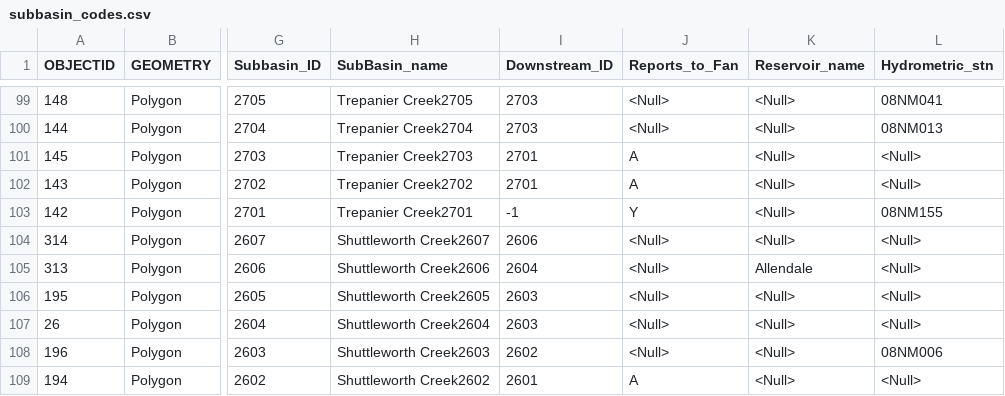
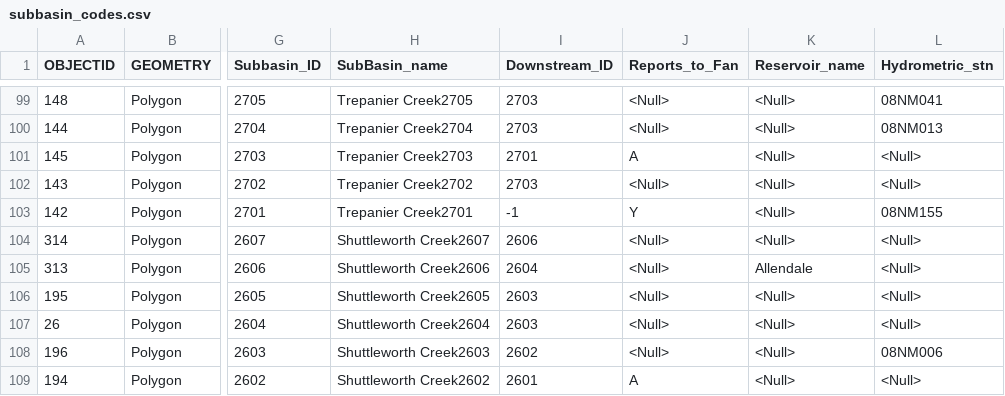
Before and after one commit to Okanagan-Basin-Water-Board/obwb-hydro-modelling, a CSV file: input-data/raw/parameter-codes/subbasin_codes.csv, drawn as a sheet; only a part is shown, gaps mark what is left out; the diff covers the shown part only; the diff names each change by its address in the sheet, - before the commit and + after, or states it on an @@ line.

Commit message:
Manual adjustments to subbasin_codes.csv to change which subbasins are gauged, as well as tweak the routing in Trepanier Creek so that only one subbasin reports to the apex of the fan (this is consistent with updates being made by DA).

```diff
--- a/input-data/raw/parameter-codes/subbasin_codes.csv
+++ b/input-data/raw/parameter-codes/subbasin_codes.csv
-I102 (Downstream_ID): 2701
+I102 (Downstream_ID): 2703
-J102 (Reports_to_Fan): A
+J102 (Reports_to_Fan): <Null>
```
Also changed, not shown: 11 edited cells elsewhere in this file.
